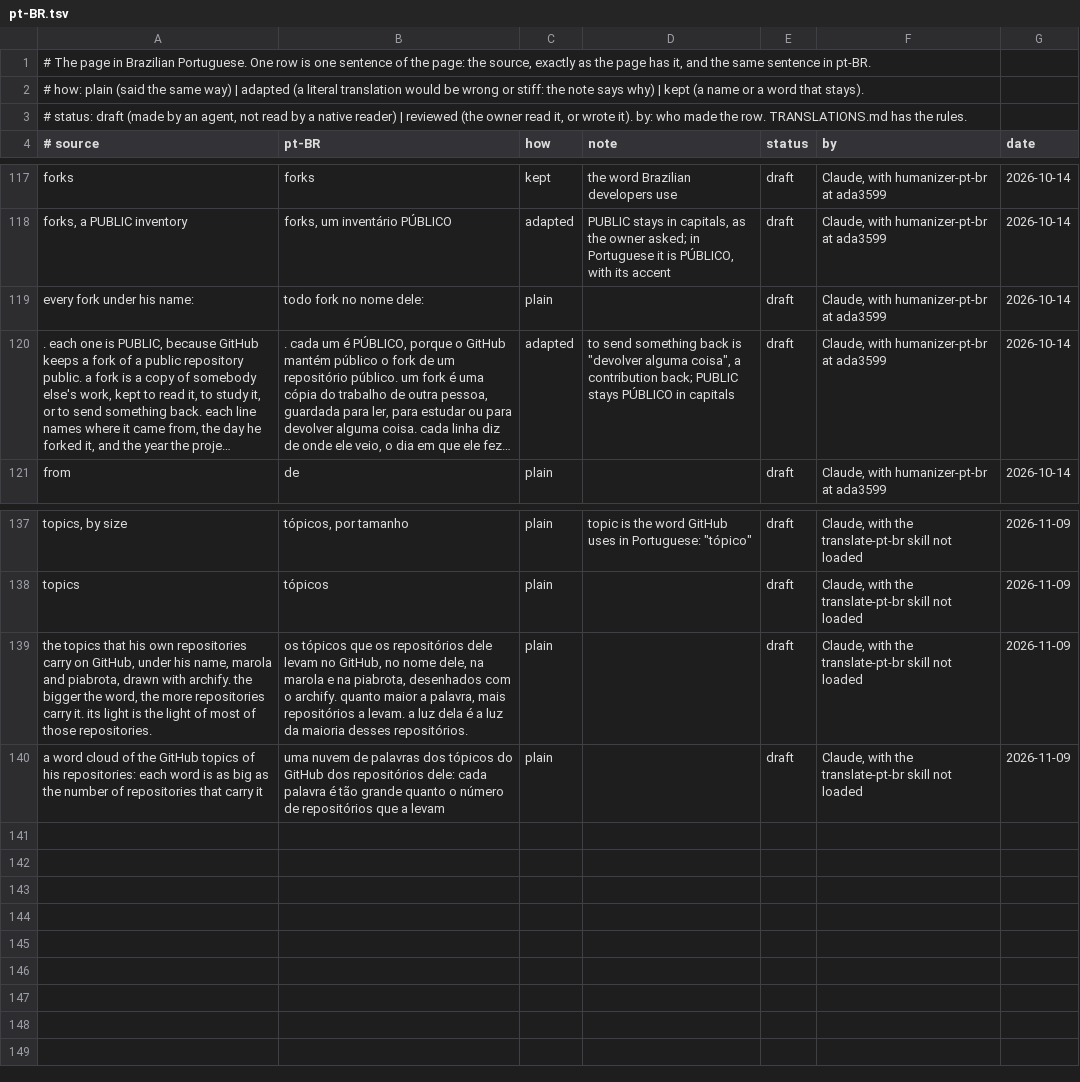
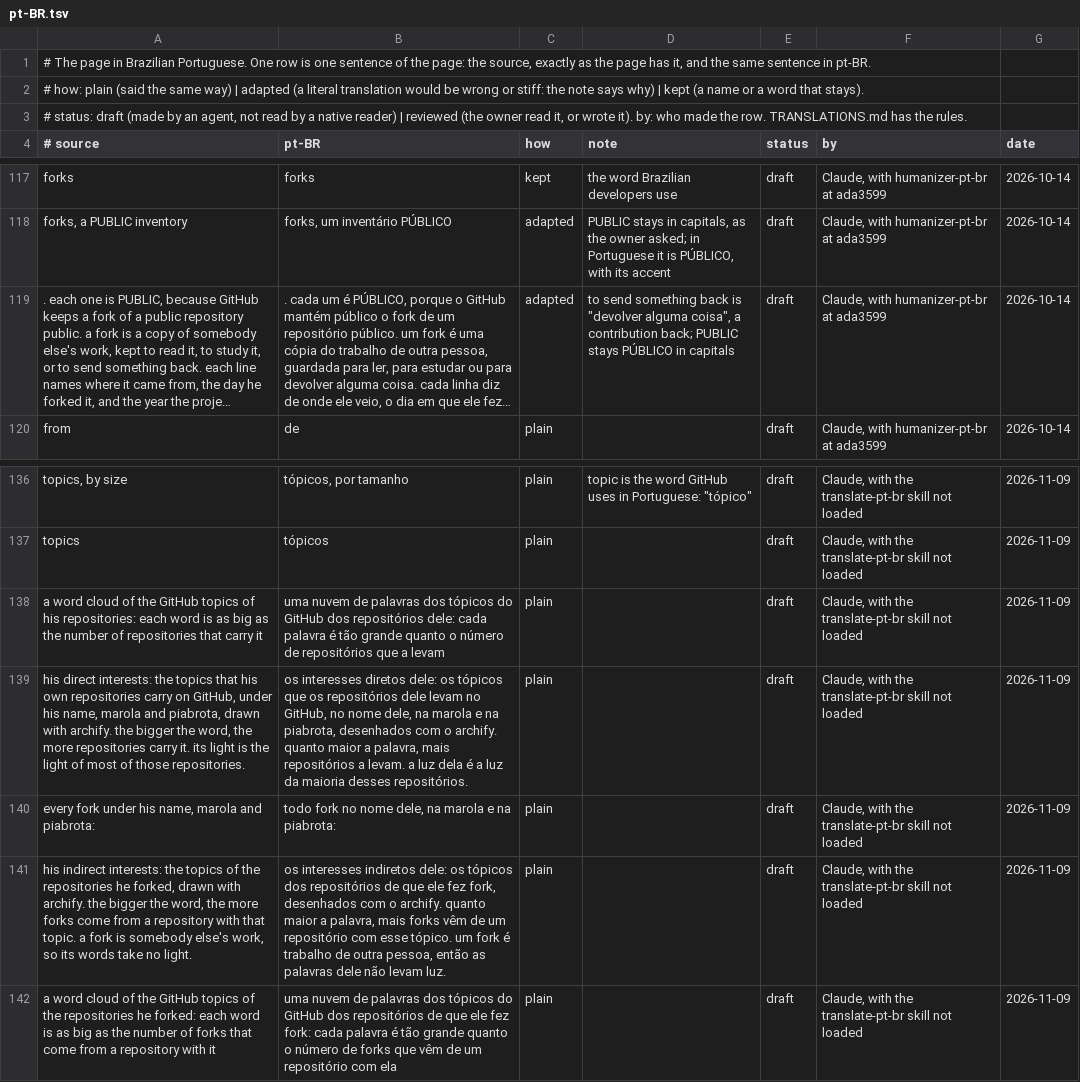
Before and after one commit to h0ffmann/h0ffmann, a TSV file: site/data/translations/pt-BR.tsv, drawn as a sheet; only a part is shown, gaps mark what is left out; long unchanged cells end in …; removed rows and columns are numbered as before the commit, all else as after; the diff names each change by its address in the sheet, - before the commit and + after, or states it on an @@ line.

```diff
--- a/site/data/translations/pt-BR.tsv
+++ b/site/data/translations/pt-BR.tsv
-row 119: every fork under his name: | todo fork no nome dele: | plain |  | draft | Claude, with humanizer-pt-br at ada3599 | 2026-10-14
-row 139: the topics that his own repositories carry on GitHub, under his name, marola and piabrota, drawn with archify. the bigger the word, the more repositories carry it. its light is the light of most of those repositories. | os tópicos que os repositórios dele levam no GitHub, no nome dele, na marola e na piabrota, desenhados com o archify. quanto maior a palavra, mais repositórios a levam. a luz dela é a luz da maioria desses repositórios. | plain |  | draft | Claude, with the translate-pt-br skill not loaded | 2026-11-09
+row 139: his direct interests: the topics that his own repositories carry on GitHub, under his name, marola and piabrota, drawn with archify. the bigger the word, the more repositories carry it. its light is the light of most of those repositories. | os interesses diretos dele: os tópicos que os repositórios dele levam no GitHub, no nome dele, na marola e na piabrota, desenhados com o archify. quanto maior a palavra, mais repositórios a levam. a luz dela é a luz da maioria desses repositórios. | plain |  | draft | Claude, with the translate-pt-br skill not loaded | 2026-11-09
+row 140: every fork under his name, marola and piabrota: | todo fork no nome dele, na marola e na piabrota: | plain |  | draft | Claude, with the translate-pt-br skill not loaded | 2026-11-09
+row 141: his indirect interests: the topics of the repositories he forked, drawn with archify. the bigger the word, the more forks come from a repository with that topic. a fork is somebody else's work, so its words take no light. | os interesses indiretos dele: os tópicos dos repositórios de que ele fez fork, desenhados com o archify. quanto maior a palavra, mais forks vêm de um repositório com esse tópico. um fork é trabalho de outra pessoa, então as palavras dele não levam luz. | plain |  | draft | Claude, with the translate-pt-br skill not loaded | 2026-11-09
+row 142: a word cloud of the GitHub topics of the repositories he forked: each word is as big as the number of forks that come from a repository with it | uma nuvem de palavras dos tópicos do GitHub dos repositórios de que ele fez fork: cada palavra é tão grande quanto o número de forks que vêm de um repositório com ela | plain |  | draft | Claude, with the translate-pt-br skill not loaded | 2026-11-09
```
Also changed, not shown: site/data/repos.tsv, site/data/topics.tsv, 12 other files.
